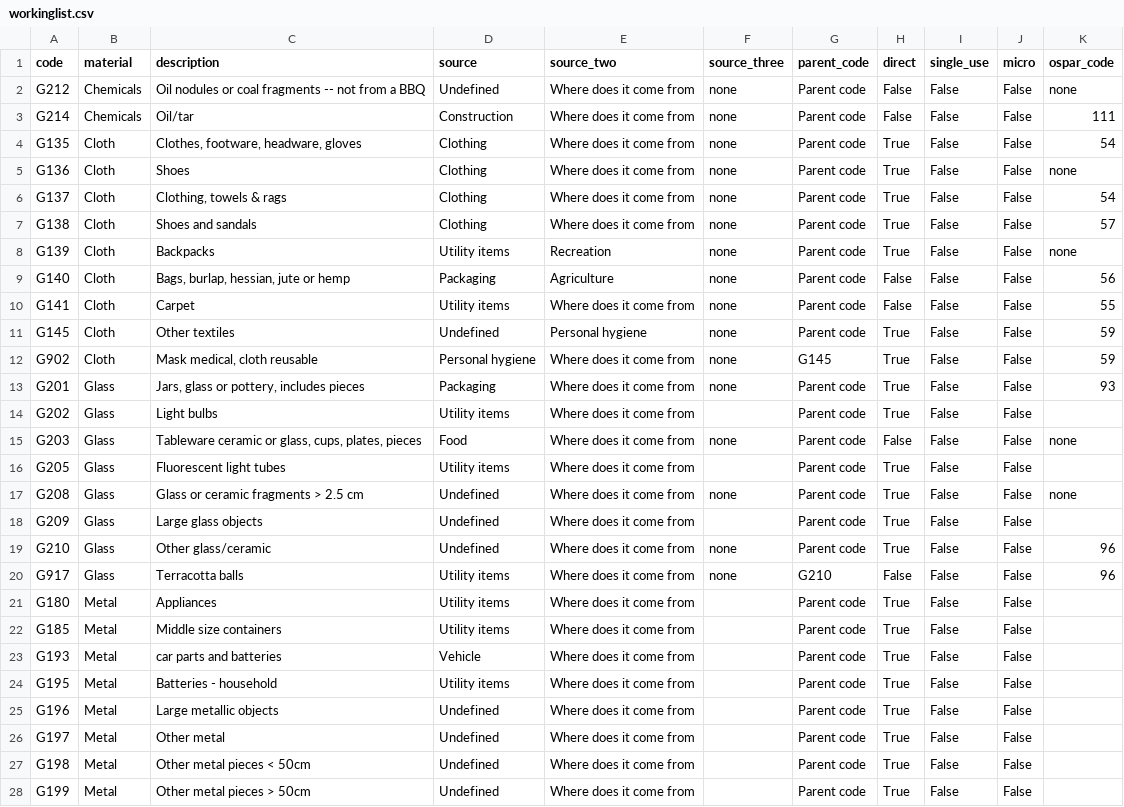
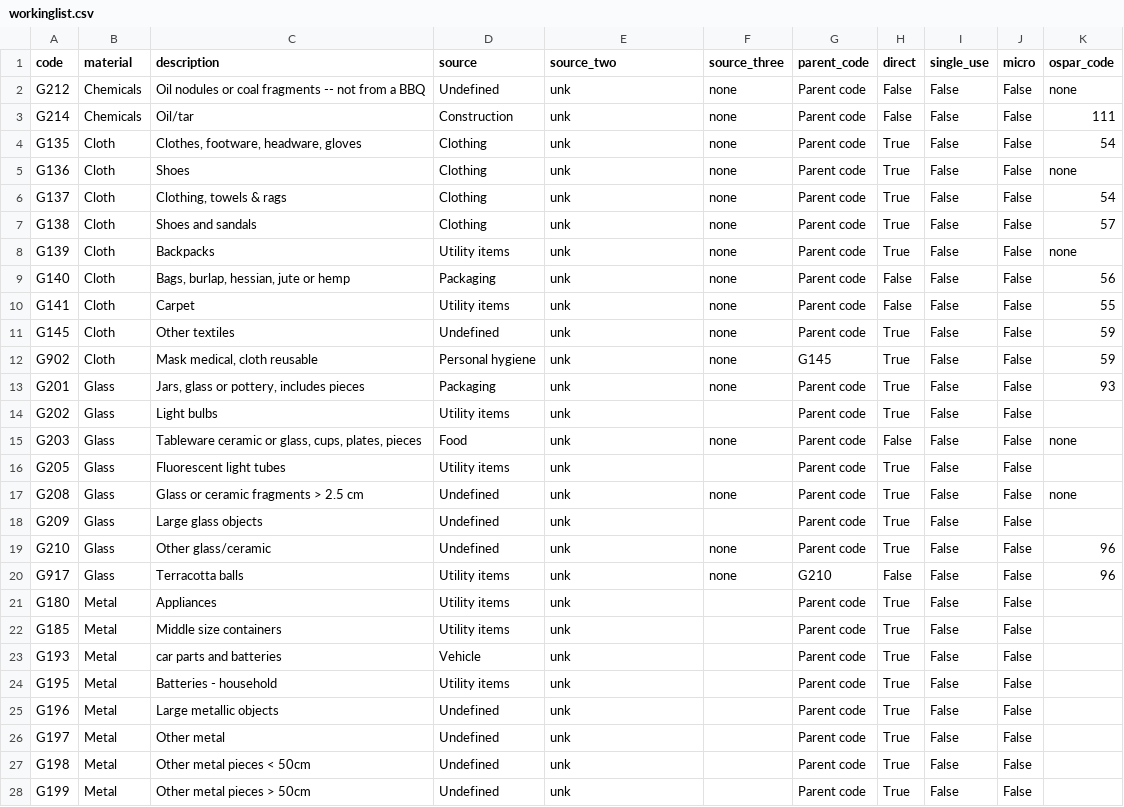
Before and after one commit to hammerdirt-analyst/iqals, a CSV file: output/code_groups/workinglist.csv, drawn as a sheet; only a part is shown; the diff covers the shown part only.

Commit message:
added file ext for code groups

```diff
--- a/output/code_groups/workinglist.csv
+++ b/output/code_groups/workinglist.csv
@@ -1,28 +1,28 @@
 code,material,description,source,source_two,source_three,parent_code,direct,single_use,micro,ospar_code
-G212,Chemicals,Oil nodules or coal fragments -- not from a BBQ,Undefined,Where does it come from,none,Parent code,False,False,False,none
-G214,Chemicals,Oil/tar,Construction,Where does it come from,none,Parent code,False,False,False,111
-G135,Cloth,"Clothes, footware, headware, gloves",Clothing,Where does it come from,none,Parent code,True,False,False,54
-G136,Cloth,Shoes,Clothing,Where does it come from,none,Parent code,True,False,False,none
-G137,Cloth,"Clothing, towels & rags",Clothing,Where does it come from,none,Parent code,True,False,False,54
-G138,Cloth,Shoes and sandals,Clothing,Where does it come from,none,Parent code,True,False,False,57
-G139,Cloth,Backpacks,Utility items,Recreation,none,Parent code,True,False,False,none
-G140,Cloth,"Bags, burlap, hessian, jute or hemp",Packaging,Agriculture,none,Parent code,False,False,False,56
-G141,Cloth,Carpet,Utility items,Where does it come from,none,Parent code,False,False,False,55
-G145,Cloth,Other textiles,Undefined,Personal hygiene,none,Parent code,True,False,False,59
-G902,Cloth,"Mask medical, cloth reusable",Personal hygiene,Where does it come from,none,G145,True,False,False,59
-G201,Glass,"Jars, glass or pottery, includes pieces",Packaging,Where does it come from,none,Parent code,True,False,False,93
-G202,Glass,Light bulbs,Utility items,Where does it come from,,Parent code,True,False,False,
-G203,Glass,"Tableware ceramic or glass, cups, plates, pieces",Food,Where does it come from,none,Parent code,False,False,False,none
-G205,Glass,Fluorescent light tubes,Utility items,Where does it come from,,Parent code,True,False,False,
-G208,Glass,Glass or ceramic fragments > 2.5 cm,Undefined,Where does it come from,none,Parent code,True,False,False,none
-G209,Glass,Large glass objects,Undefined,Where does it come from,,Parent code,True,False,False,
-G210,Glass,Other glass/ceramic,Undefined,Where does it come from,none,Parent code,True,False,False,96
-G917,Glass,Terracotta balls,Utility items,Where does it come from,none,G210,False,False,False,96
-G180,Metal,Appliances,Utility items,Where does it come from,,Parent code,True,False,False,
-G185,Metal,Middle size containers,Utility items,Where does it come from,,Parent code,True,False,False,
-G193,Metal,car parts and batteries,Vehicle,Where does it come from,,Parent code,True,False,False,
-G195,Metal,Batteries - household,Utility items,Where does it come from,,Parent code,True,False,False,
-G196,Metal,Large metallic objects,Undefined,Where does it come from,,Parent code,True,False,False,
-G197,Metal,Other metal,Undefined,Where does it come from,,Parent code,True,False,False,
-G198,Metal,Other metal pieces < 50cm,Undefined,Where does it come from,,Parent code,True,False,False,
-G199,Metal,Other metal pieces > 50cm,Undefined,Where does it come from,,Parent code,True,False,False,
+G212,Chemicals,Oil nodules or coal fragments -- not from a BBQ,Undefined,unk,none,Parent code,False,False,False,none
+G214,Chemicals,Oil/tar,Construction,unk,none,Parent code,False,False,False,111
+G135,Cloth,"Clothes, footware, headware, gloves",Clothing,unk,none,Parent code,True,False,False,54
+G136,Cloth,Shoes,Clothing,unk,none,Parent code,True,False,False,none
+G137,Cloth,"Clothing, towels & rags",Clothing,unk,none,Parent code,True,False,False,54
+G138,Cloth,Shoes and sandals,Clothing,unk,none,Parent code,True,False,False,57
+G139,Cloth,Backpacks,Utility items,unk,none,Parent code,True,False,False,none
+G140,Cloth,"Bags, burlap, hessian, jute or hemp",Packaging,unk,none,Parent code,False,False,False,56
+G141,Cloth,Carpet,Utility items,unk,none,Parent code,False,False,False,55
+G145,Cloth,Other textiles,Undefined,unk,none,Parent code,True,False,False,59
+G902,Cloth,"Mask medical, cloth reusable",Personal hygiene,unk,none,G145,True,False,False,59
+G201,Glass,"Jars, glass or pottery, includes pieces",Packaging,unk,none,Parent code,True,False,False,93
+G202,Glass,Light bulbs,Utility items,unk,,Parent code,True,False,False,
+G203,Glass,"Tableware ceramic or glass, cups, plates, pieces",Food,unk,none,Parent code,False,False,False,none
+G205,Glass,Fluorescent light tubes,Utility items,unk,,Parent code,True,False,False,
+G208,Glass,Glass or ceramic fragments > 2.5 cm,Undefined,unk,none,Parent code,True,False,False,none
+G209,Glass,Large glass objects,Undefined,unk,,Parent code,True,False,False,
+G210,Glass,Other glass/ceramic,Undefined,unk,none,Parent code,True,False,False,96
+G917,Glass,Terracotta balls,Utility items,unk,none,G210,False,False,False,96
+G180,Metal,Appliances,Utility items,unk,,Parent code,True,False,False,
+G185,Metal,Middle size containers,Utility items,unk,,Parent code,True,False,False,
+G193,Metal,car parts and batteries,Vehicle,unk,,Parent code,True,False,False,
+G195,Metal,Batteries - household,Utility items,unk,,Parent code,True,False,False,
+G196,Metal,Large metallic objects,Undefined,unk,,Parent code,True,False,False,
+G197,Metal,Other metal,Undefined,unk,,Parent code,True,False,False,
+G198,Metal,Other metal pieces < 50cm,Undefined,unk,,Parent code,True,False,False,
+G199,Metal,Other metal pieces > 50cm,Undefined,unk,,Parent code,True,False,False,
```
Also changed, not shown: 4 removed rows and 87 edited cells elsewhere in this file, output/code_groups/codes_with_groups.csv, 42 other files.
